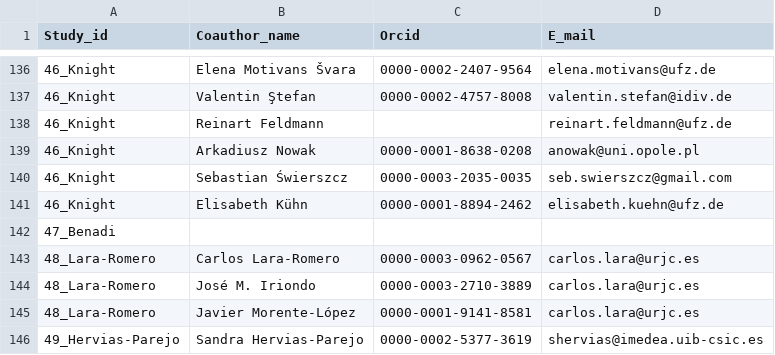
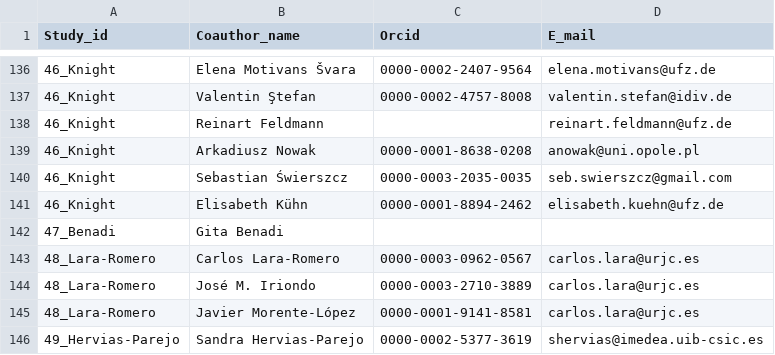
Before and after one commit to JoseBSL/EuPPollNet, a CSV file: Data/Manuscript_info/Authorship.csv, drawn as a sheet; only a part is shown, gaps mark what is left out.

Commit message:
List of authors added to MS. Still need affiliations but good for now.

```diff
--- a/Data/Manuscript_info/Authorship.csv
+++ b/Data/Manuscript_info/Authorship.csv
@@ -141,3 +141,3 @@ Study_id,Coauthor_name,Orcid,E_mail
 46_Knight,Elisabeth Kühn,0000-0001-8894-2462,elisabeth.kuehn@ufz.de
-47_Benadi,,,
+47_Benadi,Gita Benadi,,
 48_Lara-Romero,Carlos Lara-Romero,0000-0003-0962-0567,carlos.lara@urjc.es
```
Also changed, not shown: 6 other files.
